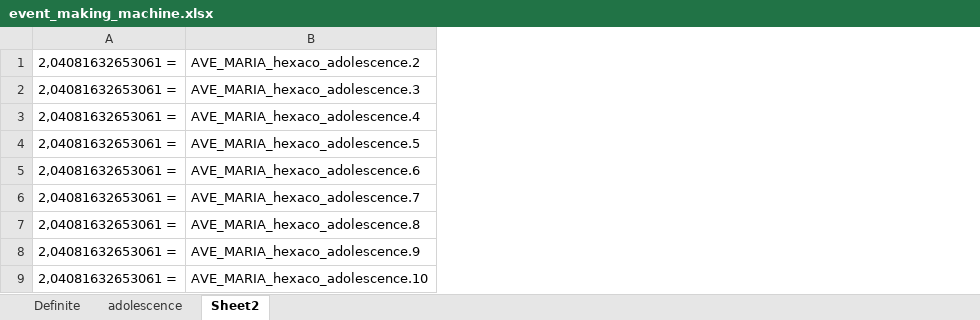
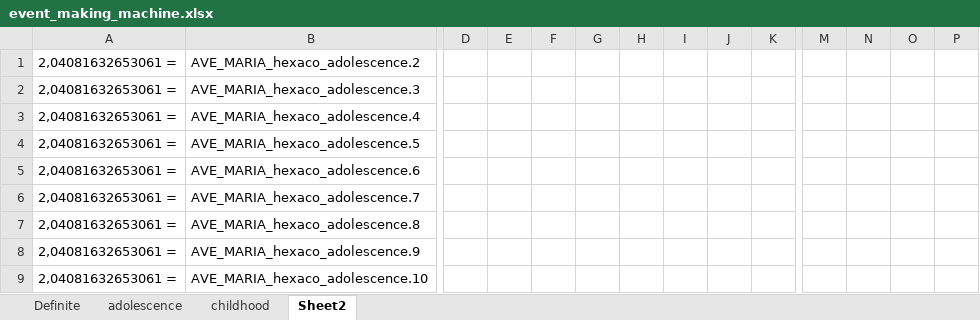
Before and after one commit to alltheatreides/AVE_MARIA, an Excel workbook: event_making_machine.xlsx, sheet Sheet2, drawn as a sheet; only a part is shown, gaps mark what is left out; values as stored, in another font and other column widths than the file's, no borders; the diff covers the shown part only; the diff names each change by its address in the sheet, - before the commit and + after, or states it on an @@ line.

Commit message:
hexaco_0.8
- Added the working system for a trait scaling change
- Added similar events to the adolescence events for childhood and steer children from their inherited HEXACO traits
- Cleaned up a bit the files

```diff
--- a/event_making_machine.xlsx (sheet Sheet2)
+++ b/event_making_machine.xlsx (sheet Sheet2)
+sheet tab: childhood
+column D, empty
+column E, empty
+column F, empty
+column G, empty
+column H, empty
+column I, empty
+column J, empty
+column K, empty
+column M, empty
+column N, empty
+column O, empty
+column P, empty
```
Also changed, not shown: 1 added column elsewhere in this sheet, 8 other files.
